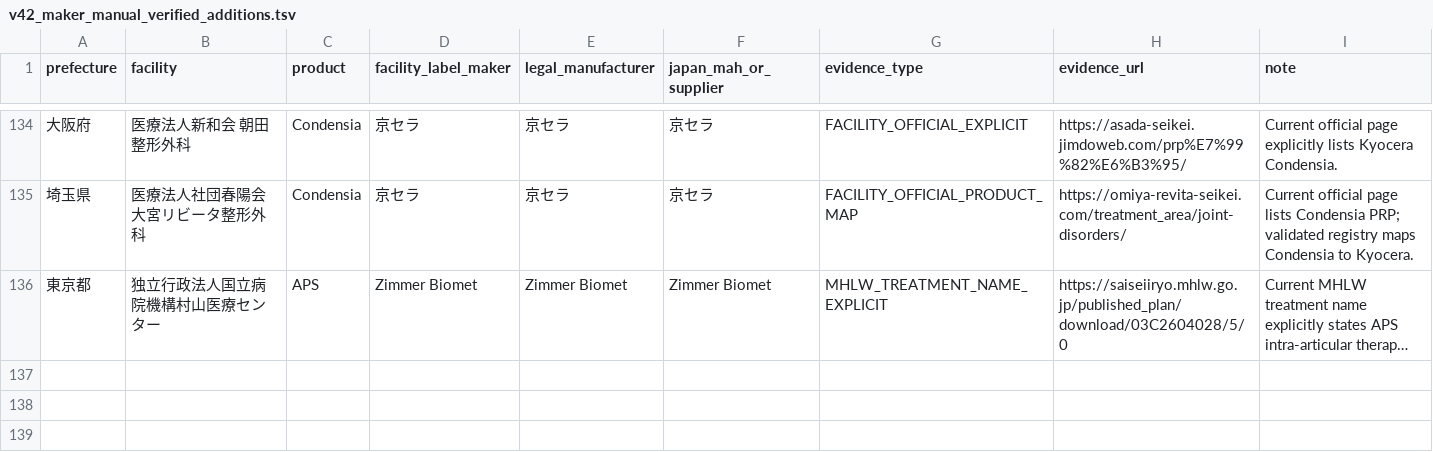
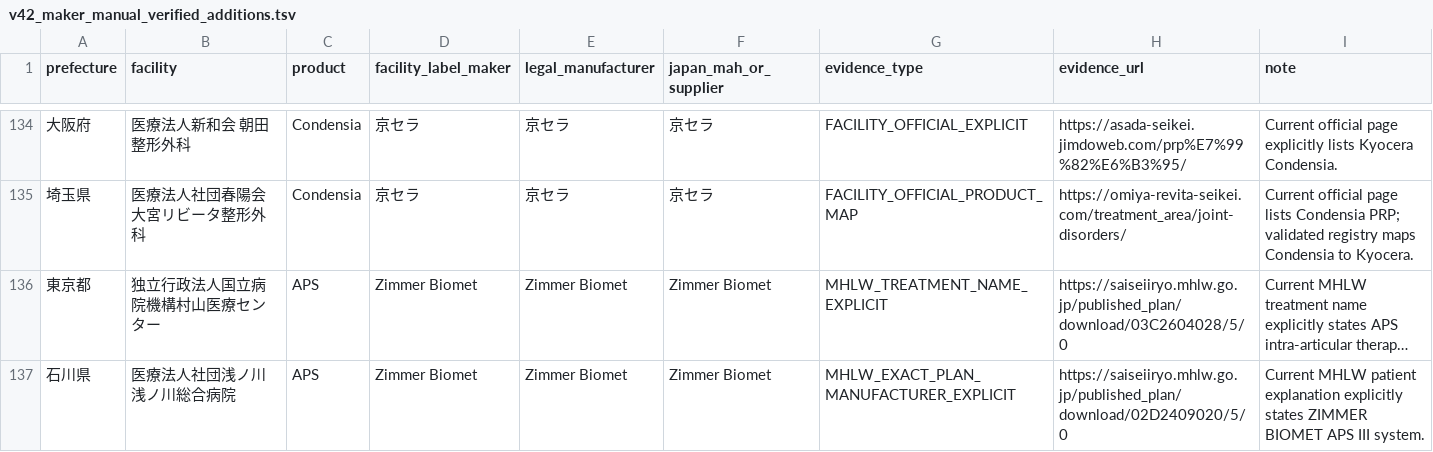
Before and after one commit to ri0115/saisei-collector, a TSV file: results/v42_maker_manual_verified_additions.tsv, drawn as a sheet; only a part is shown, gaps mark what is left out; long unchanged cells end in …; the diff names each change by its address in the sheet, - before the commit and + after, or states it on an @@ line.

Commit message:
Merge batch 30 Asanogawa APS evidence

```diff
--- a/results/v42_maker_manual_verified_additions.tsv
+++ b/results/v42_maker_manual_verified_additions.tsv
+row 137: 石川県 | 医療法人社団浅ノ川 浅ノ川総合病院 | APS | Zimmer Biomet | Zimmer Biomet | Zimmer Biomet | MHLW_EXACT_PLAN_MANUFACTURER_EXPLICIT | https://saiseiiryo.mhlw.go.jp/published_plan/download/02D2409020/5/0 | Current MHLW patient explanation explicitly states ZIMMER BIOMET APS III system.
```
